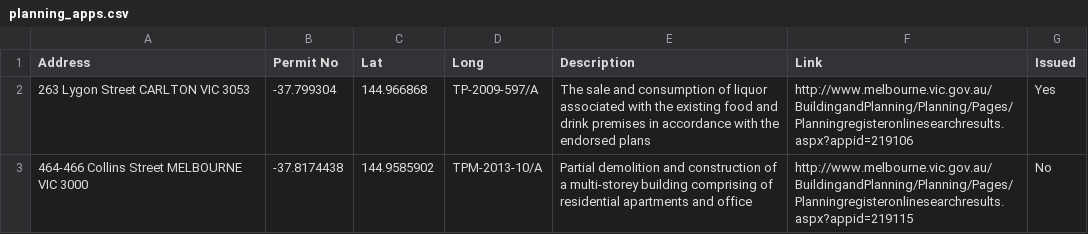
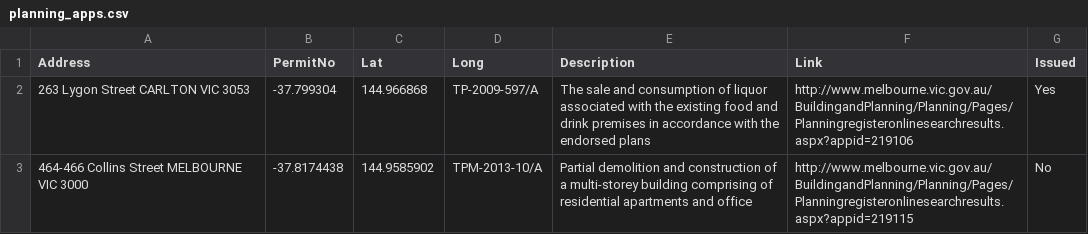
Before and after one commit to k--tran/k--tran.github.io, a CSV file: planning-map/planning_apps.csv, drawn as a sheet; only a part is shown.

Commit message:
Changed headers

```diff
--- a/planning-map/planning_apps.csv
+++ b/planning-map/planning_apps.csv
@@ -1,2 +1,2 @@
-Address,Permit No,Lat,Long,Description,Link,Issued
+Address,PermitNo,Lat,Long,Description,Link,Issued
 263 Lygon Street CARLTON VIC 3053,-37.799304,144.966868,TP-2009-597/A,The sale and consumption of liquor associated with the existing food and drink premises in accordance with the endorsed plans,http://www.melbourne.vic.gov.au/BuildingandPlanning/Planning/Pages/Planningregisteronlinesearchresults.aspx?appid=219106,Yes
```
